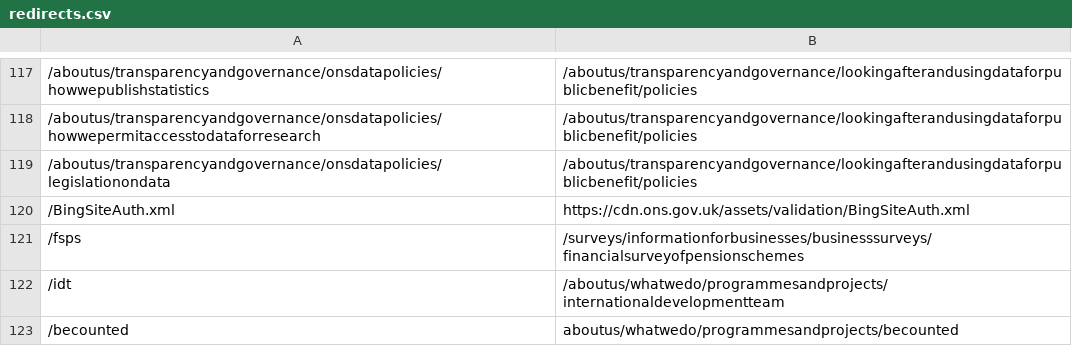
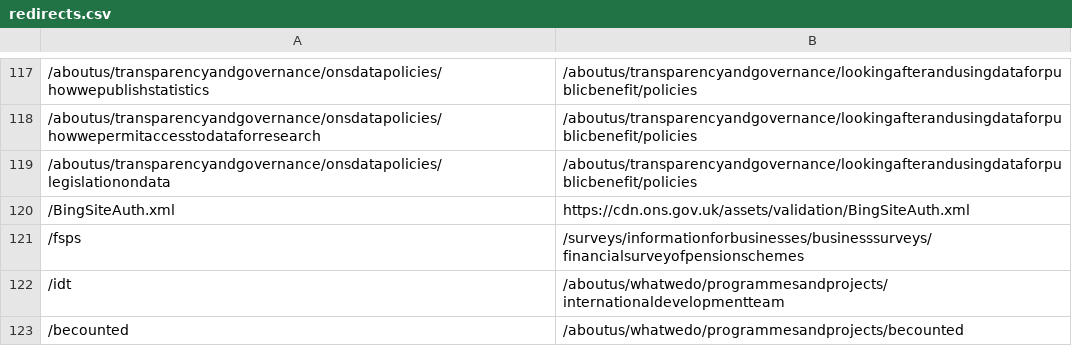
Before and after one commit to ONSdigital/dp-frontend-router, a CSV file: assets/redirects/redirects.csv, drawn as a sheet; only a part is shown, gaps mark what is left out.

Commit message:
new redirect shortcut

```diff
--- a/assets/redirects/redirects.csv
+++ b/assets/redirects/redirects.csv
@@ -122,2 +122,2 @@
 /idt,/aboutus/whatwedo/programmesandprojects/internationaldevelopmentteam
-/becounted,aboutus/whatwedo/programmesandprojects/becounted
+/becounted,/aboutus/whatwedo/programmesandprojects/becounted
```
